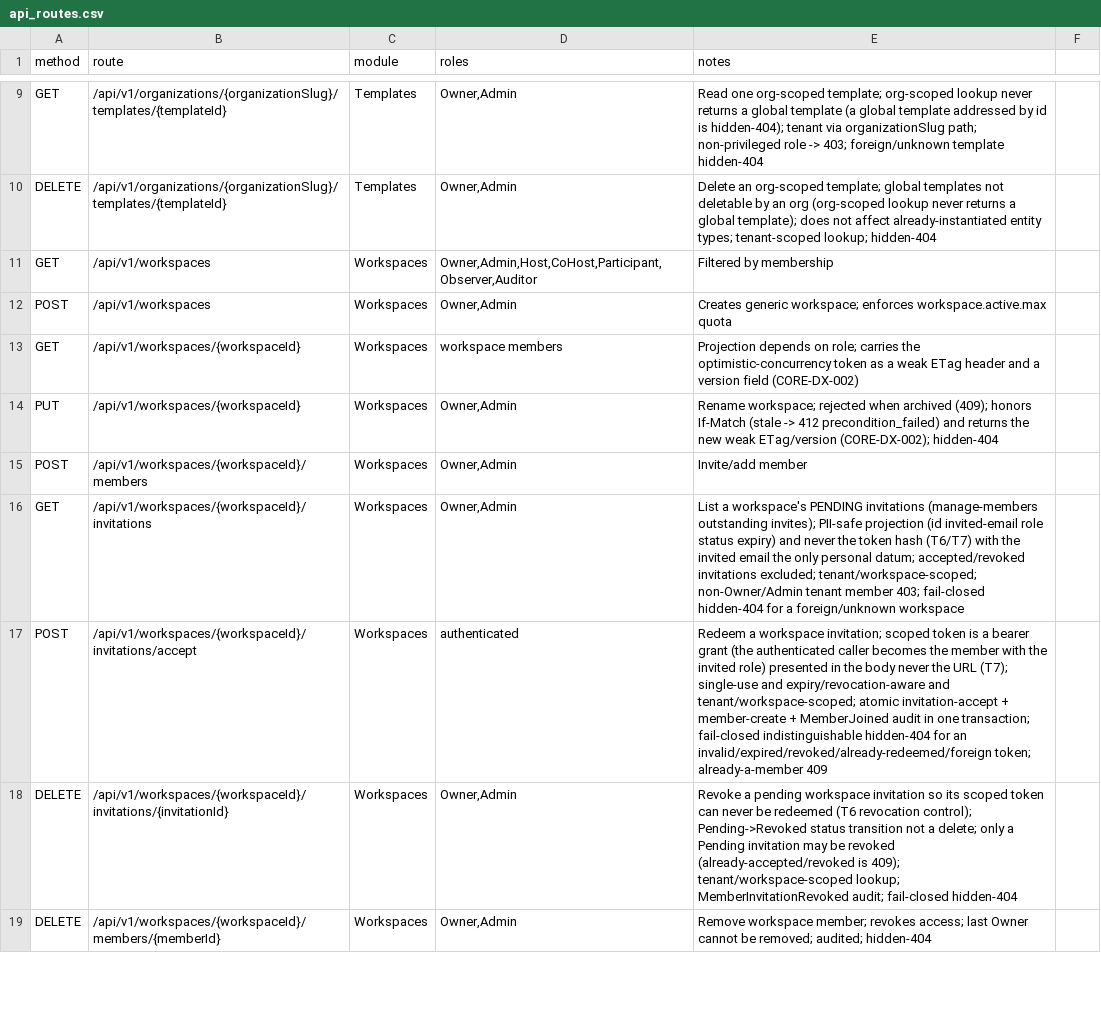
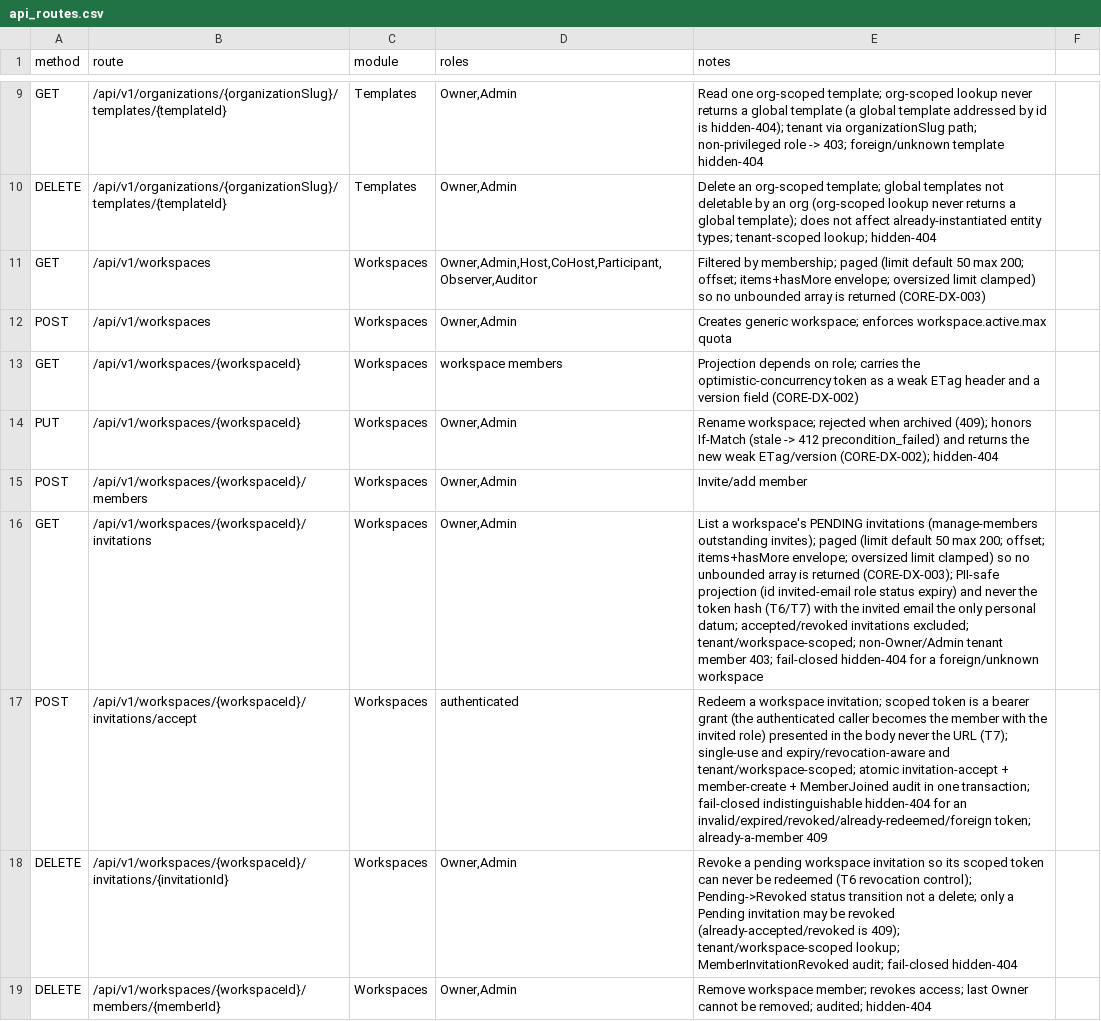
Before and after one commit to Live-Experience-Application/livecore-platform, a CSV file: csv/api_routes.csv, drawn as a sheet; only a part is shown, gaps mark what is left out; the diff covers the shown part only.

Commit message:
CORE-DX-003: add bounded pagination to list endpoints and a session read-one
Every list endpoint that could materialize a whole table now accepts an
optional limit/offset and returns a stable items+hasMore page envelope,
modelled on the existing audit-log read: the workspace list, the
workspace-scoped session/scene/entity lists, the scene-scoped content-block
list and the workspace pending-invitations list. limit defaults to 50 and is
clamped to a documented maximum of 200; a present-but-malformed limit/offset is
a 400, validated only after authorization so an unauthorized caller never gets
request-shape feedback. No list returns an unbounded array (consumability and a
DoS/amplification guard layered under the per-principal rate limit).

Add GET /api/v1/sessions/{sessionId}: a membership-gated, tenant-scoped read of
a single session that returns the same generic session projection the list
does (a session has no host-vs-participant content split); a foreign/unknown
session or one in a workspace the caller does not belong to is an
indistinguishable hidden 404.

Scene create now computes its append-to-end order with a single MAX(scene_order)
query instead of loading the whole scene list, so it never materializes an
unbounded number of rows.

Shared primitives: a generic PageResponse<T> envelope and a Page limit/offset
parse-and-clamp helper, plus paged repository reads and role-projection page
overloads. Contracts gain PageResponse<T> and the workspaces/scenes/entities SDK
list methods now return the page envelope and accept limit/offset.

Update docs/08 (a new Pagination section), csv/api_routes.csv, README.md and the
contract/SDK type tests. Tests: clamp, hasMore/paging across pages, an
over-large workspace stays bounded, the session by-id read with foreign/unknown
hidden-404 and the member-role sweep, plus repository and helper unit tests.

```diff
--- a/csv/api_routes.csv
+++ b/csv/api_routes.csv
@@ -10,3 +10,3 @@ GET,/api/v1/organizations/{organizationSlug}/templates/{templateId},Templates,"O
 DELETE,/api/v1/organizations/{organizationSlug}/templates/{templateId},Templates,"Owner,Admin",Delete an org-scoped template; global templates not deletable by an org (org-scoped lookup never returns a global template); does not affect already-instantiated entity types; tenant-scoped lookup; hidden-404
-GET,/api/v1/workspaces,Workspaces,"Owner,Admin,Host,CoHost,Participant,Observer,Auditor",Filtered by membership
+GET,/api/v1/workspaces,Workspaces,"Owner,Admin,Host,CoHost,Participant,Observer,Auditor",Filtered by membership; paged (limit default 50 max 200; offset; items+hasMore envelope; oversized limit clamped) so no unbounded array is returned (CORE-DX-003)
 POST,/api/v1/workspaces,Workspaces,"Owner,Admin",Creates generic workspace; enforces workspace.active.max quota
@@ -15,3 +15,3 @@ PUT,/api/v1/workspaces/{workspaceId},Workspaces,"Owner,Admin","Rename workspace;
 POST,/api/v1/workspaces/{workspaceId}/members,Workspaces,"Owner,Admin",Invite/add member
-GET,/api/v1/workspaces/{workspaceId}/invitations,Workspaces,"Owner,Admin",List a workspace's PENDING invitations (manage-members outstanding invites); PII-safe projection (id invited-email role status expiry) and never the token hash (T6/T7) with the invited email the only personal datum; accepted/revoked invitations excluded; tenant/workspace-scoped; non-Owner/Admin tenant member 403; fail-closed hidden-404 for a foreign/unknown workspace
+GET,/api/v1/workspaces/{workspaceId}/invitations,Workspaces,"Owner,Admin",List a workspace's PENDING invitations (manage-members outstanding invites); paged (limit default 50 max 200; offset; items+hasMore envelope; oversized limit clamped) so no unbounded array is returned (CORE-DX-003); PII-safe projection (id invited-email role status expiry) and never the token hash (T6/T7) with the invited email the only personal datum; accepted/revoked invitations excluded; tenant/workspace-scoped; non-Owner/Admin tenant member 403; fail-closed hidden-404 for a foreign/unknown workspace
 POST,/api/v1/workspaces/{workspaceId}/invitations/accept,Workspaces,authenticated,Redeem a workspace invitation; scoped token is a bearer grant (the authenticated caller becomes the member with the invited role) presented in the body never the URL (T7); single-use and expiry/revocation-aware and tenant/workspace-scoped; atomic invitation-accept + member-create + MemberJoined audit in one transaction; fail-closed indistinguishable hidden-404 for an invalid/expired/revoked/already-redeemed/foreign token; already-a-member 409
```
Also changed, not shown: 1 added row and 4 edited cells elsewhere in this file, 46 other files.
